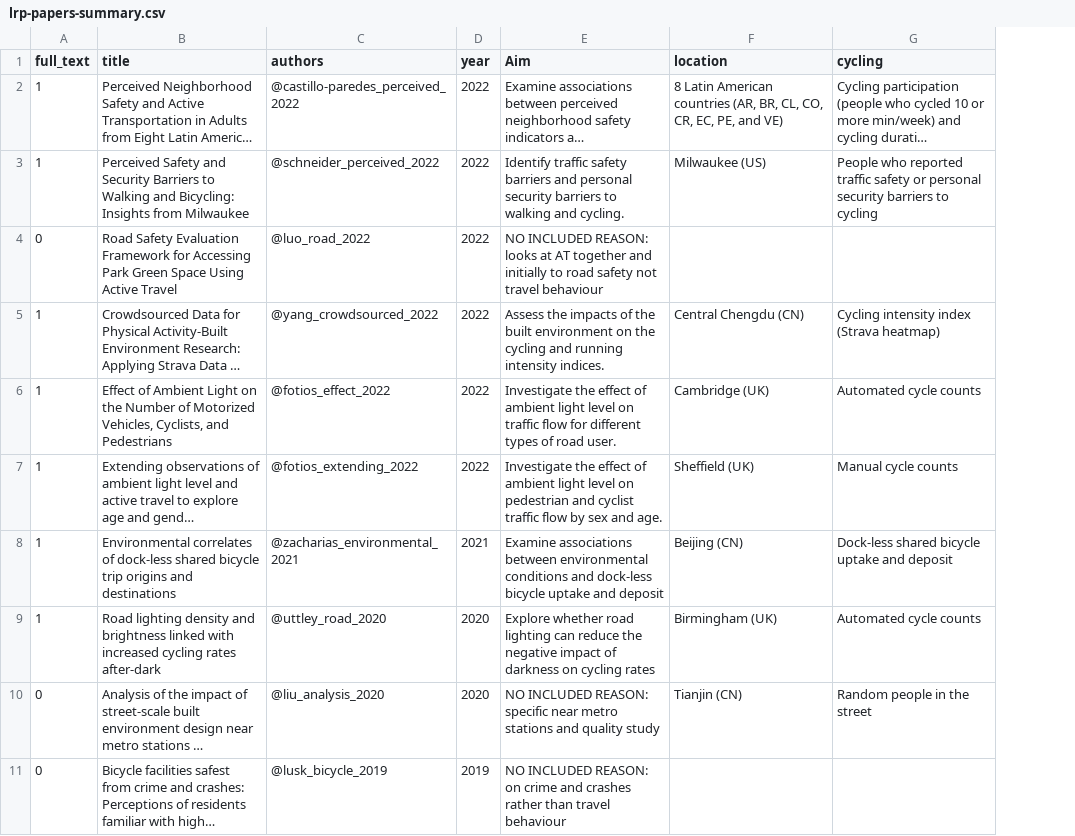
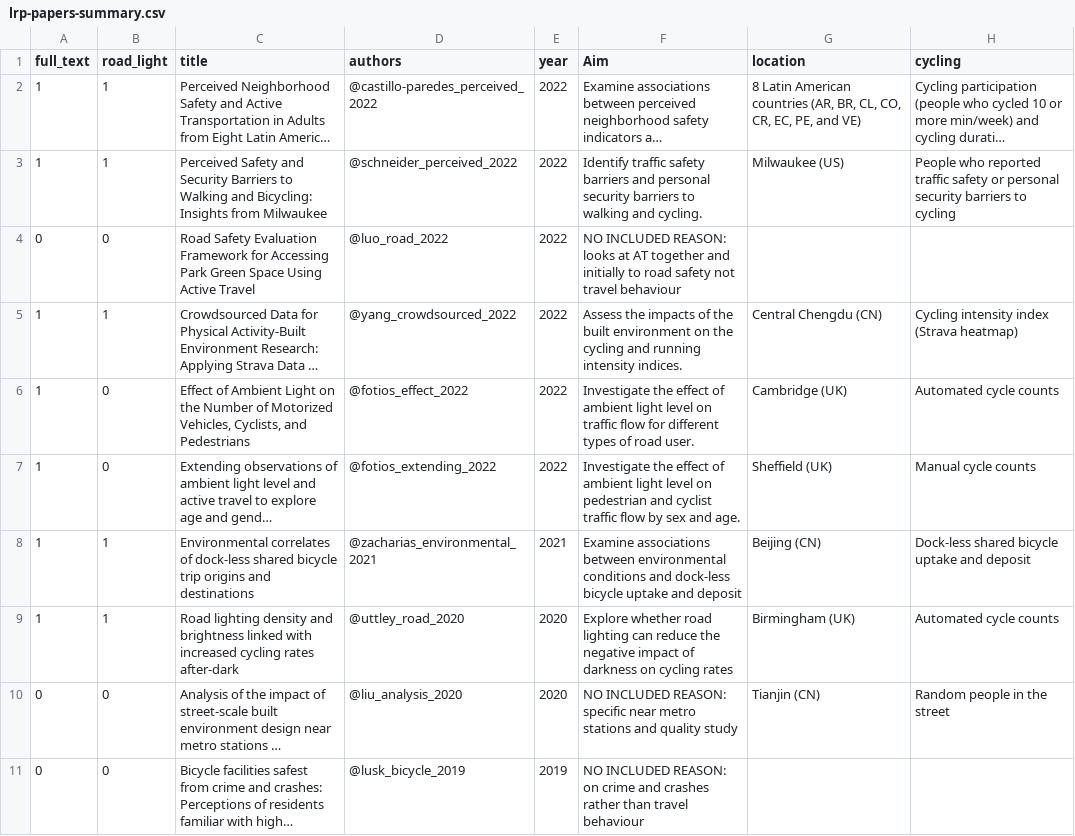
Before and after one commit to saturnlighting/literature-review, a CSV file: lrp-papers-summary.csv, drawn as a sheet; only a part is shown; long unchanged cells end in …; the diff names each change by its address in the sheet, - before the commit and + after, or states it on an @@ line.

```diff
--- a/lrp-papers-summary.csv
+++ b/lrp-papers-summary.csv
+column B (road_light), rows 2-11: 1 | 1 | 0 | 1 | 0 | 0 | 1 | 1 | 0 | 0
```
Also changed, not shown: 9 other files.
